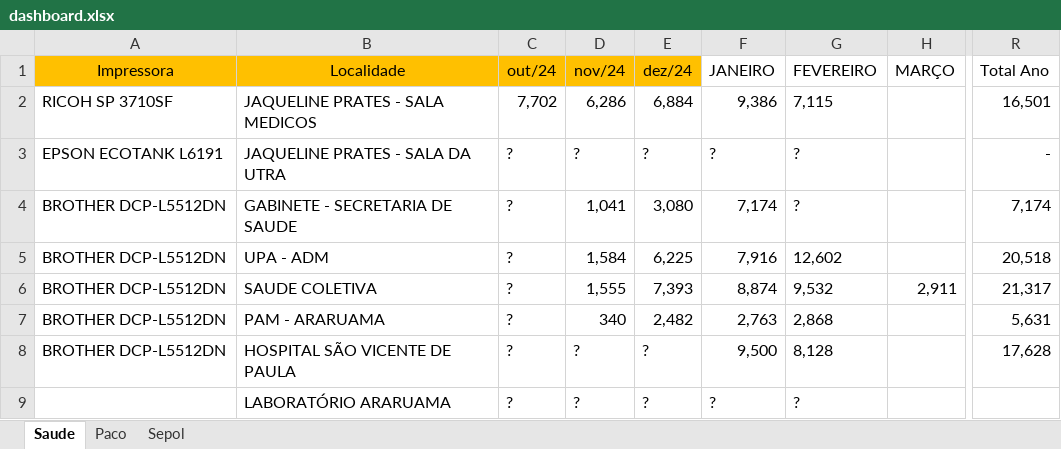
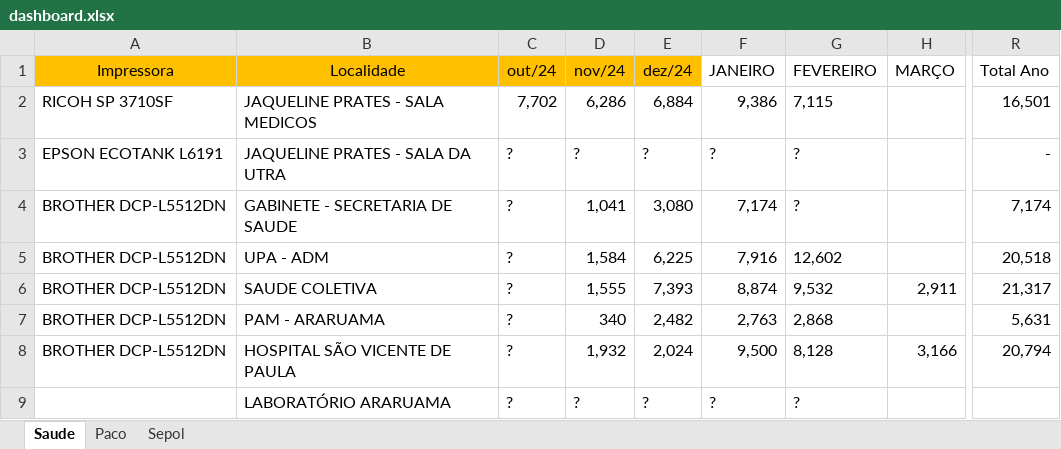
Before and after one commit to flavio-foa-dev/excel, an Excel workbook: dashboard.xlsx, sheet Saude, drawn as a sheet; only a part is shown, gaps mark what is left out; values as stored, in another font and other column widths than the file's, no borders; table styles not drawn; the diff names each change by its address in the sheet, - before the commit and + after, or states it on an @@ line.

Commit message:
atualiza saude solagos dashboard

```diff
--- a/dashboard.xlsx (sheet Saude)
+++ b/dashboard.xlsx (sheet Saude)
-D8 (nov/24): ?
+D8 (nov/24): 1,932
-E8 (dez/24): ?
+E8 (dez/24): 2,024
-H8 (MARÇO): (empty)
+H8 (MARÇO): 3,166
-R8 (Total Ano): 17,628
+R8 (Total Ano): 20,794
```
Also changed, not shown: data_printer.xlsx.
